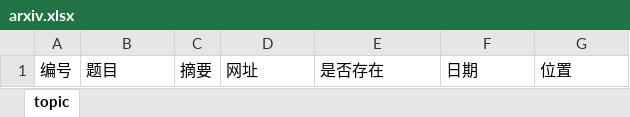
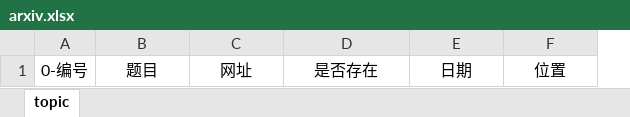
Before and after one commit to 174high/download_arxiv_org_-paper, an Excel workbook: tamplate/arxiv.xlsx, sheet topic, drawn as a sheet; values as stored, in another font and other column widths than the file's, no borders; removed rows and columns are numbered as before the commit, all else as after; the diff names each change by its address in the sheet, - before the commit and + after, or states it on an @@ line.

```diff
--- a/tamplate/arxiv.xlsx (sheet topic)
+++ b/tamplate/arxiv.xlsx (sheet topic)
-column A, row 1: 编号
+column A, row 1: 0-编号
-column C, row 1: 摘要
-B1 alignment: left
+B1 alignment: center
-C1:F1 alignment: left
+C1:F1 alignment: center
```
Also changed, not shown: 1 other file.
